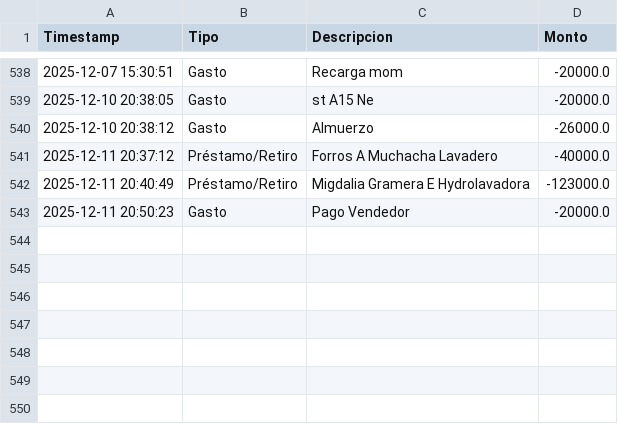
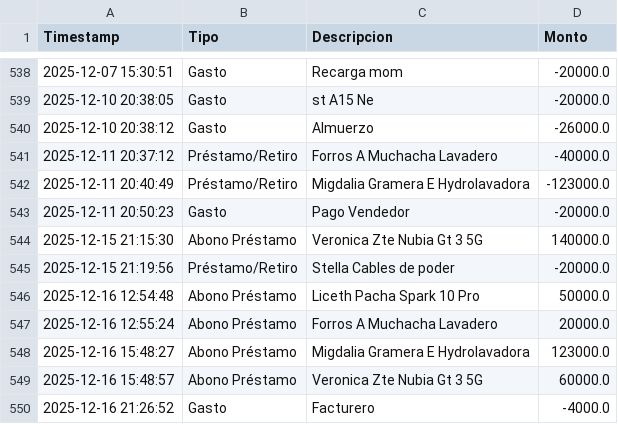
Before and after one commit to armandLizarazo/pedido, a CSV file: movimientos_caja.csv, drawn as a sheet; only a part is shown, gaps mark what is left out; the diff names each change by its address in the sheet, - before the commit and + after, or states it on an @@ line.

```diff
--- a/movimientos_caja.csv
+++ b/movimientos_caja.csv
+row 544: 2025-12-15 21:15:30 | Abono Préstamo | Veronica Zte Nubia Gt 3 5G | 140000.0
+row 545: 2025-12-15 21:19:56 | Préstamo/Retiro | Stella Cables de poder | -20000.0
+row 546: 2025-12-16 12:54:48 | Abono Préstamo | Liceth Pacha Spark 10 Pro | 50000.0
+row 547: 2025-12-16 12:55:24 | Abono Préstamo | Forros A Muchacha Lavadero | 20000.0
+row 548: 2025-12-16 15:48:27 | Abono Préstamo | Migdalia Gramera E Hydrolavadora | 123000.0
+row 549: 2025-12-16 15:48:57 | Abono Préstamo | Veronica Zte Nubia Gt 3 5G | 60000.0
+row 550: 2025-12-16 21:26:52 | Gasto | Facturero | -4000.0
```
Also changed, not shown: caja_registros.csv, 9 other files.
